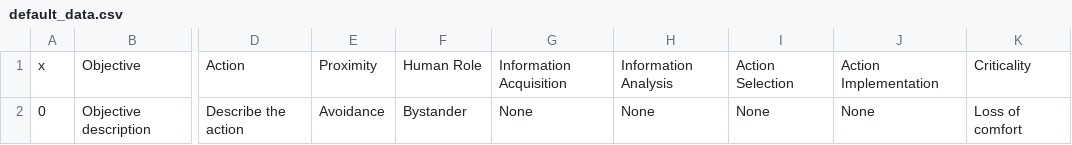
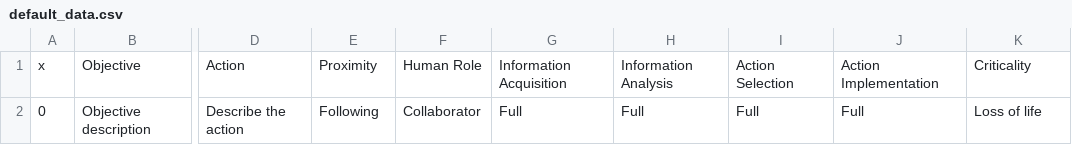
Before and after one commit to BramvanDeurzen/Choreobot, a CSV file: data/default_data.csv, drawn as a sheet; only a part is shown, gaps mark what is left out; the diff names each change by its address in the sheet, - before the commit and + after, or states it on an @@ line.

Commit message:
Update of autonomy classification
Changed autonomy classification to the full, semi, none definitions.

```diff
--- a/data/default_data.csv
+++ b/data/default_data.csv
-E2: Avoidance
+E2: Following
-F2: Bystander
+F2: Collaborator
-G2: None
+G2: Full
-H2: None
+H2: Full
-I2: None
+I2: Full
-J2: None
+J2: Full
-K2: Loss of comfort
+K2: Loss of life
```
Also changed, not shown: 18 other files.
